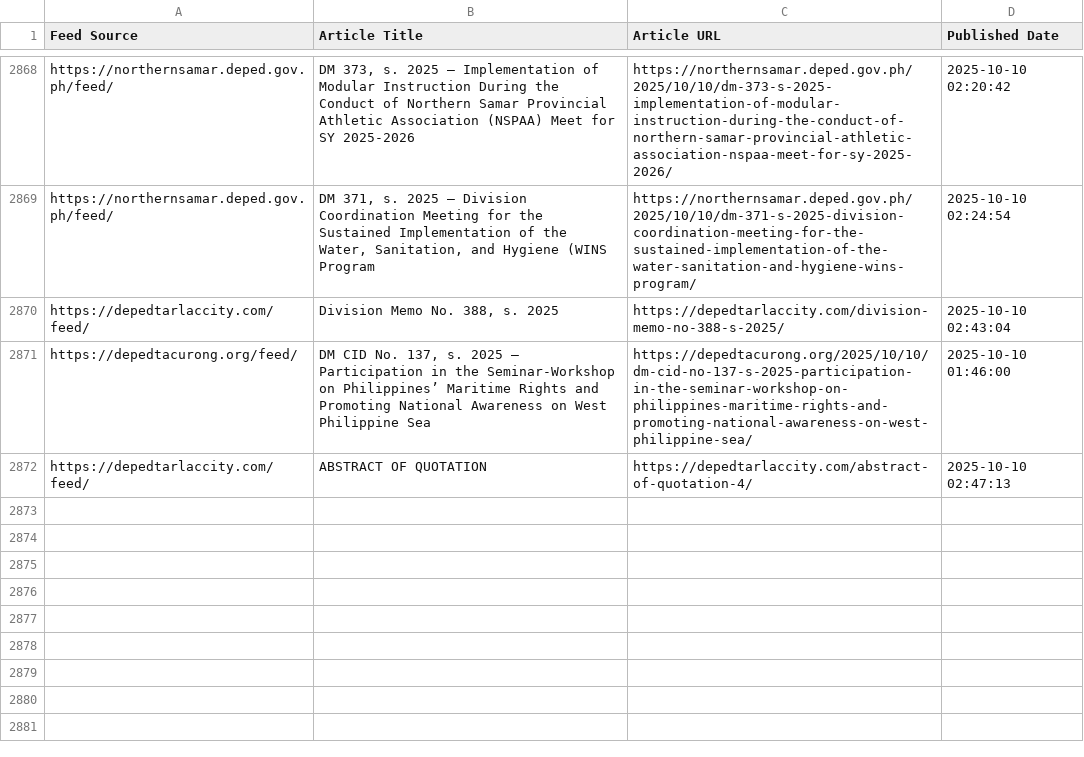
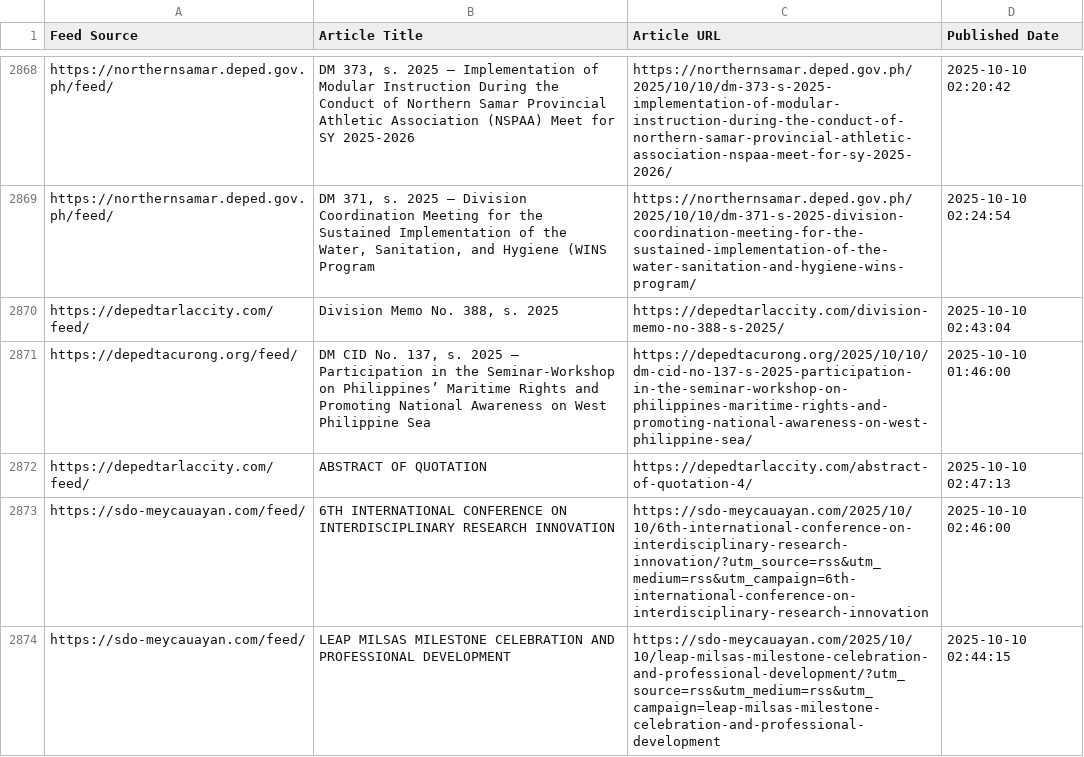
Before and after one commit to mabagarlene/bettermark, a CSV file: all_detected_feeds.csv, drawn as a sheet; only a part is shown, gaps mark what is left out.

Commit message:
Update feed data - 2025-10-10 03:18:13 UTC

```diff
--- a/all_detected_feeds.csv
+++ b/all_detected_feeds.csv
@@ -2872 +2872,3 @@ https://depedtacurong.org/feed/,"DM CID No. 137, s. 2025 – Participation in th
 https://depedtarlaccity.com/feed/,ABSTRACT OF QUOTATION,https://depedtarlaccity.com/abstract-of-quotation-4/,2025-10-10 02:47:13
+https://sdo-meycauayan.com/feed/,6TH INTERNATIONAL CONFERENCE ON INTERDISCIPLINARY RESEARCH INNOVATION,https://sdo-meycauayan.com/2025/10/10/6th-international-conference-on-interdisciplinary-research-innovation/?utm_source=rss&utm_medium=rss&utm_campaign=6th-international-conference-on-interdisciplinary-research-innovation,2025-10-10 02:46:00
+https://sdo-meycauayan.com/feed/,LEAP MILSAS MILESTONE CELEBRATION AND PROFESSIONAL DEVELOPMENT,https://sdo-meycauayan.com/2025/10/10/leap-milsas-milestone-celebration-and-professional-development/?utm_source=rss&utm_medium=rss&utm_campaign=leap-milsas-milestone-celebration-and-professional-development,2025-10-10 02:44:15
```
